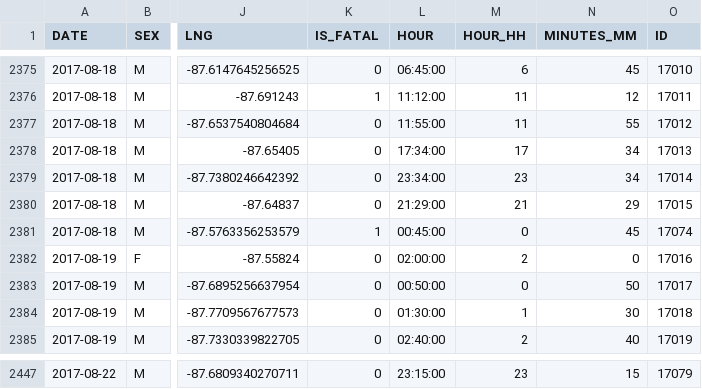
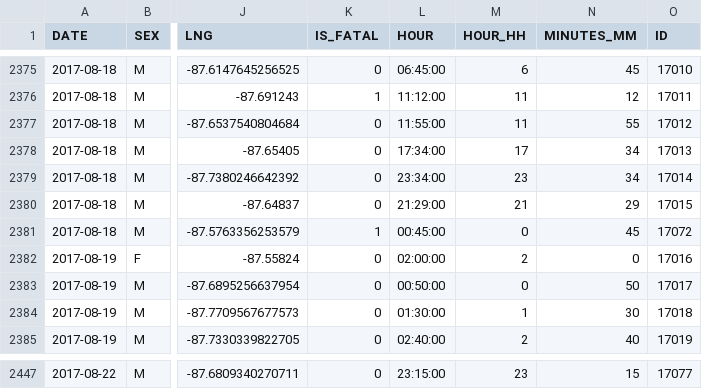
Before and after one commit to ryanbmarx/shooting-homicide-victims, a CSV file: data/shootings/shootings_geocode_current.csv, drawn as a sheet; only a part is shown, gaps mark what is left out; the diff covers the shown part only; the diff names each change by its address in the sheet, - before the commit and + after, or states it on an @@ line.

```diff
--- a/data/shootings/shootings_geocode_current.csv
+++ b/data/shootings/shootings_geocode_current.csv
-O2381 (ID): 17074
+O2381 (ID): 17072
-O2447 (ID): 17079
+O2447 (ID): 17077
```
Also changed, not shown: 2 added rows, 2 removed rows and 48 edited cells elsewhere in this file, data/homicides/homicides.csv, data/shootings/shootings.csv, 2 other files.
